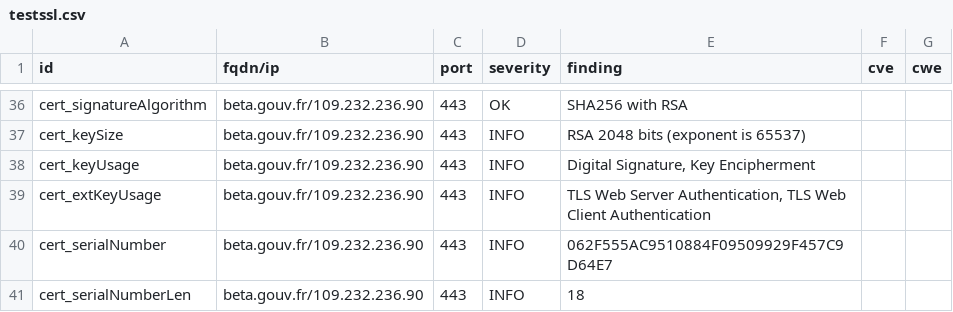
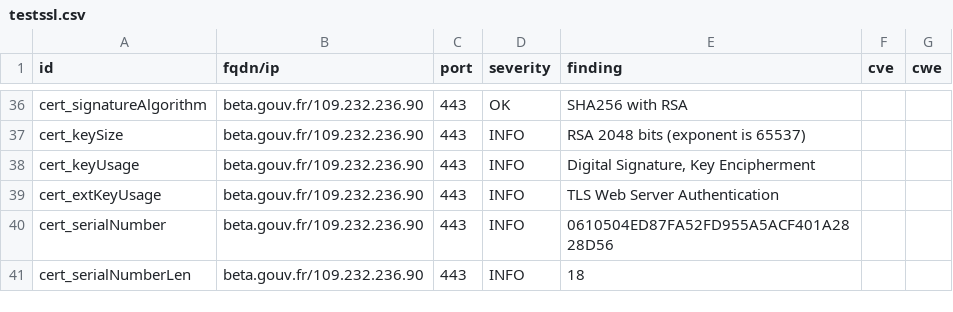
Before and after one commit to Mintoo200/dashlord, a CSV file: results/aHR0cHM6Ly9iZXRhLmdvdXYuZnI=/testssl.csv, drawn as a sheet; only a part is shown, gaps mark what is left out; the diff covers the shown part only.

```diff
--- a/results/aHR0cHM6Ly9iZXRhLmdvdXYuZnI=/testssl.csv
+++ b/results/aHR0cHM6Ly9iZXRhLmdvdXYuZnI=/testssl.csv
@@ -38,4 +38,4 @@
 "cert_keyUsage","beta.gouv.fr/109.232.236.90","443","INFO","Digital Signature, Key Encipherment","",""
-"cert_extKeyUsage","beta.gouv.fr/109.232.236.90","443","INFO","TLS Web Server Authentication, TLS Web Client Authentication","",""
-"cert_serialNumber","beta.gouv.fr/109.232.236.90","443","INFO","062F555AC9510884F09509929F457C9D64E7","",""
+"cert_extKeyUsage","beta.gouv.fr/109.232.236.90","443","INFO","TLS Web Server Authentication","",""
+"cert_serialNumber","beta.gouv.fr/109.232.236.90","443","INFO","0610504ED87FA52FD955A5ACF401A2828D56","",""
 "cert_serialNumberLen","beta.gouv.fr/109.232.236.90","443","INFO","18","",""
```
Also changed, not shown: 21 edited cells elsewhere in this file, 11 other files.
